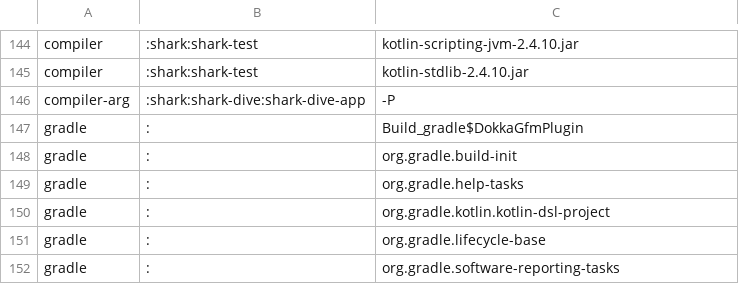
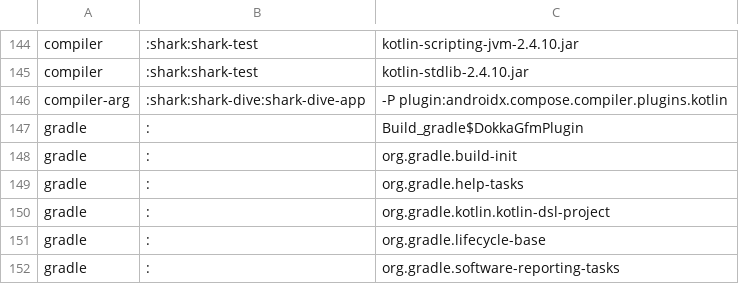
Before and after one commit to qnox/krusty, a TSV file: projects/leakcanary/leakcanary.plugins.tsv, drawn as a sheet; only a part is shown, gaps mark what is left out.

```diff
--- a/projects/leakcanary/leakcanary.plugins.tsv
+++ b/projects/leakcanary/leakcanary.plugins.tsv
@@ -145,3 +145,3 @@ compiler	:shark:shark-test	kotlin-scripting-jvm-2.4.10.jar
 compiler	:shark:shark-test	kotlin-stdlib-2.4.10.jar
-compiler-arg	:shark:shark-dive:shark-dive-app	-P
+compiler-arg	:shark:shark-dive:shark-dive-app	-P plugin:androidx.compose.compiler.plugins.kotlin
 gradle	:	Build_gradle$DokkaGfmPlugin
```
Also changed, not shown: history.tsv, 15 other files.
